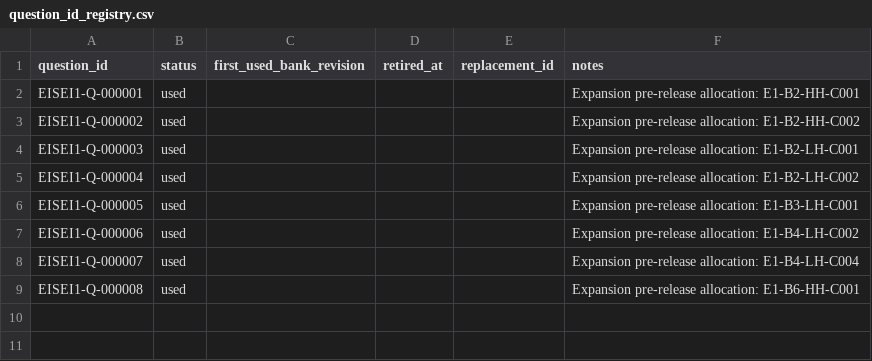
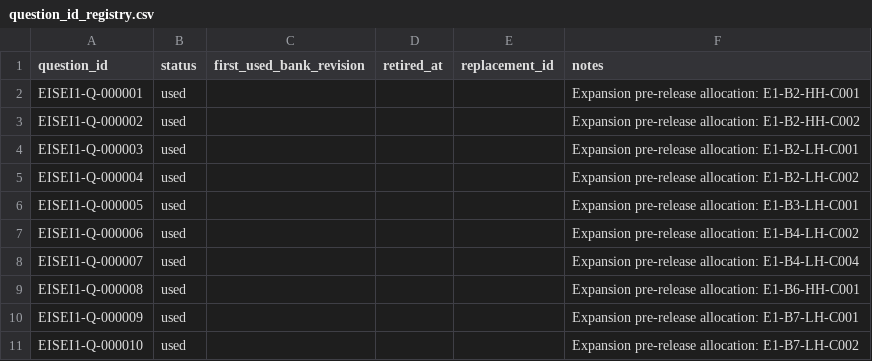
Before and after one commit to Komadeki/health-quiz-app, a CSV file: question_banks/eisei1/authoring/question_id_registry.csv, drawn as a sheet; the diff names each change by its address in the sheet, - before the commit and + after, or states it on an @@ line.

Commit message:
Eisei1 B7: allocate Q9 Q10

```diff
--- a/question_banks/eisei1/authoring/question_id_registry.csv
+++ b/question_banks/eisei1/authoring/question_id_registry.csv
+row 10: EISEI1-Q-000009 | used |  |  |  | Expansion pre-release allocation: E1-B7-LH-C001
+row 11: EISEI1-Q-000010 | used |  |  |  | Expansion pre-release allocation: E1-B7-LH-C002
```
